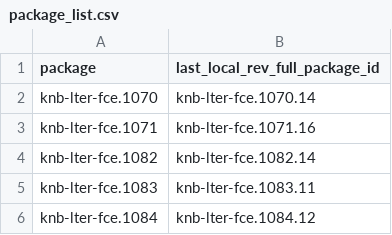
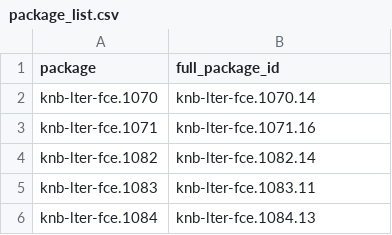
Before and after one commit to FCE-LTER/combine_fce_datasets, a CSV file: data/raw/package_list.csv, drawn as a sheet.

```diff
--- a/data/raw/package_list.csv
+++ b/data/raw/package_list.csv
@@ -1,2 +1,2 @@
-package,last_local_rev_full_package_id
+package,full_package_id
 knb-lter-fce.1070,knb-lter-fce.1070.14
@@ -5,2 +5,2 @@ knb-lter-fce.1082,knb-lter-fce.1082.14
 knb-lter-fce.1083,knb-lter-fce.1083.11
-knb-lter-fce.1084,knb-lter-fce.1084.12
+knb-lter-fce.1084,knb-lter-fce.1084.13
```
Also changed, not shown: data/raw/LT_PP_Grahl_001.csv.
